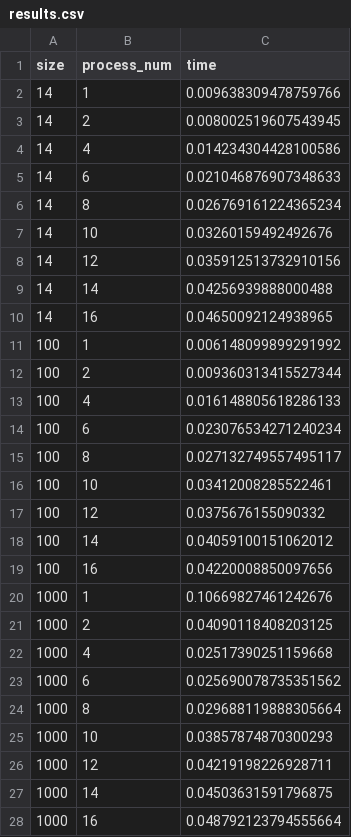
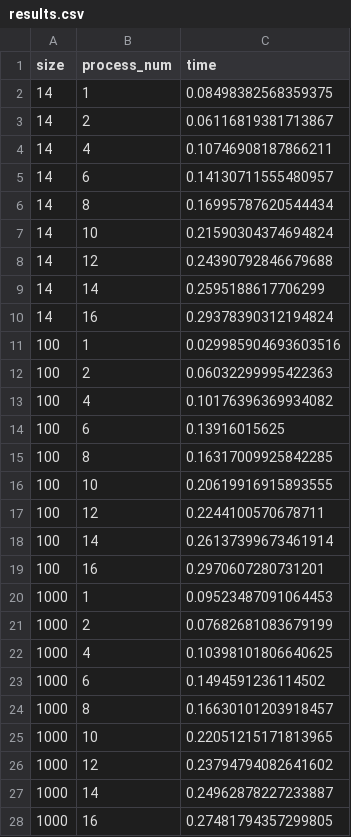
Before and after one commit to kampuzzle/Sistemas-Distribuidos, a CSV file: Lab01/data/results.csv, drawn as a sheet; only a part is shown; the diff covers the shown part only.

```diff
--- a/Lab01/data/results.csv
+++ b/Lab01/data/results.csv
@@ -1,28 +1,28 @@
 size,process_num,time
-14,1,0.009638309478759766
-14,2,0.008002519607543945
-14,4,0.014234304428100586
-14,6,0.021046876907348633
-14,8,0.026769161224365234
-14,10,0.03260159492492676
-14,12,0.035912513732910156
-14,14,0.04256939888000488
-14,16,0.04650092124938965
-100,1,0.006148099899291992
-100,2,0.009360313415527344
-100,4,0.016148805618286133
-100,6,0.023076534271240234
-100,8,0.027132749557495117
-100,10,0.03412008285522461
-100,12,0.0375676155090332
-100,14,0.04059100151062012
-100,16,0.04220008850097656
-1000,1,0.10669827461242676
-1000,2,0.04090118408203125
-1000,4,0.02517390251159668
-1000,6,0.025690078735351562
-1000,8,0.029688119888305664
-1000,10,0.03857874870300293
-1000,12,0.04219198226928711
-1000,14,0.04503631591796875
-1000,16,0.048792123794555664
+14,1,0.08498382568359375
+14,2,0.06116819381713867
+14,4,0.10746908187866211
+14,6,0.14130711555480957
+14,8,0.16995787620544434
+14,10,0.21590304374694824
+14,12,0.24390792846679688
+14,14,0.2595188617706299
+14,16,0.29378390312194824
+100,1,0.029985904693603516
+100,2,0.06032299995422363
+100,4,0.10176396369934082
+100,6,0.13916015625
+100,8,0.16317009925842285
+100,10,0.20619916915893555
+100,12,0.2244100570678711
+100,14,0.26137399673461914
+100,16,0.2970607280731201
+1000,1,0.09523487091064453
+1000,2,0.07682681083679199
+1000,4,0.10398101806640625
+1000,6,0.1494591236114502
+1000,8,0.16630101203918457
+1000,10,0.22051215171813965
+1000,12,0.23794794082641602
+1000,14,0.24962878227233887
+1000,16,0.27481794357299805
```
Also changed, not shown: 9 removed rows elsewhere in this file, 1 other file.
